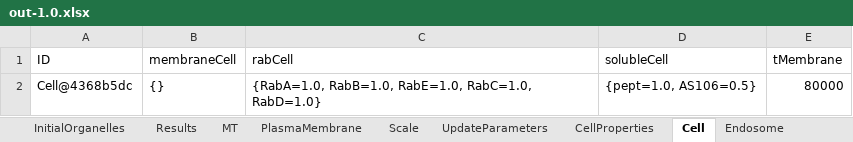
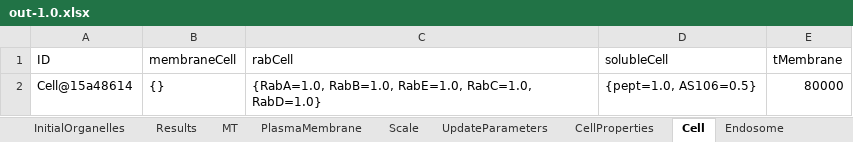
Before and after one commit to franconieto/endomembraneSystem, an Excel workbook: out-1.0.xlsx, sheet Cell, drawn as a sheet; values as stored, in another font and other column widths than the file's, no borders; the diff names each change by its address in the sheet, - before the commit and + after, or states it on an @@ line.

```diff
--- a/out-1.0.xlsx (sheet Cell)
+++ b/out-1.0.xlsx (sheet Cell)
-A2 (ID): Cell@4368b5dc
+A2 (ID): Cell@15a48614
```
Also changed, not shown: sheet Endosome, sheet MT, sheet InitialOrganelles, sheet Scale, sheet UpdateParameters, sheet PlasmaMembrane, 2 more sheets, 9 other files.
